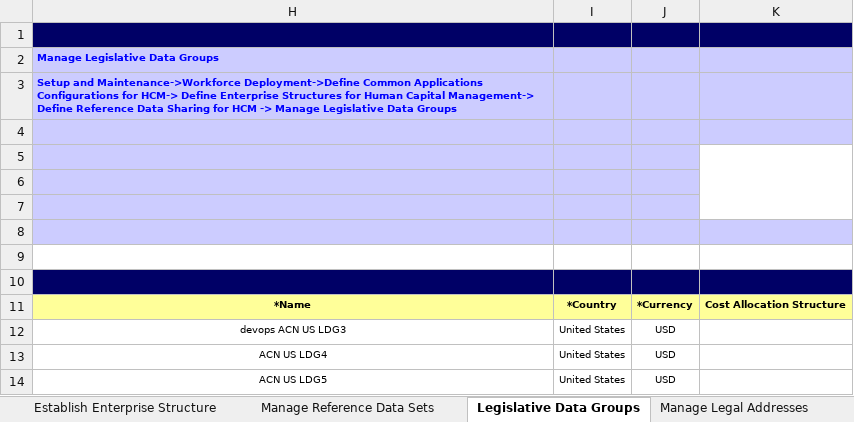
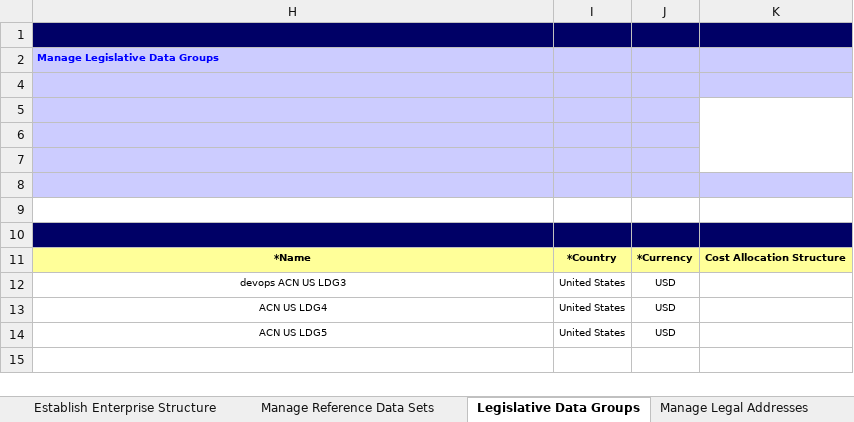
Before and after one commit to paoloxide/HCM_Set2_Config, an Excel workbook: Set2.xlsx, sheet Legislative Data Groups, drawn as a sheet; values as stored, in another font and other column widths than the file's, no borders; conditional formats not drawn; the diff names each change by its address in the sheet, - before the commit and + after, or states it on an @@ line.

Commit message:
Updated the Configuration File

```diff
--- a/Set2.xlsx (sheet Legislative Data Groups)
+++ b/Set2.xlsx (sheet Legislative Data Groups)
-row 3: Setup and Maintenance->Workforce Deployment->Define Common Applications Configurations for HCM-> Define Enterprise Structures for Human Capital Management-> Define Reference Data Sharing for HCM -> Manage Legislative Data Groups
```
Also changed, not shown: hidden cells.
